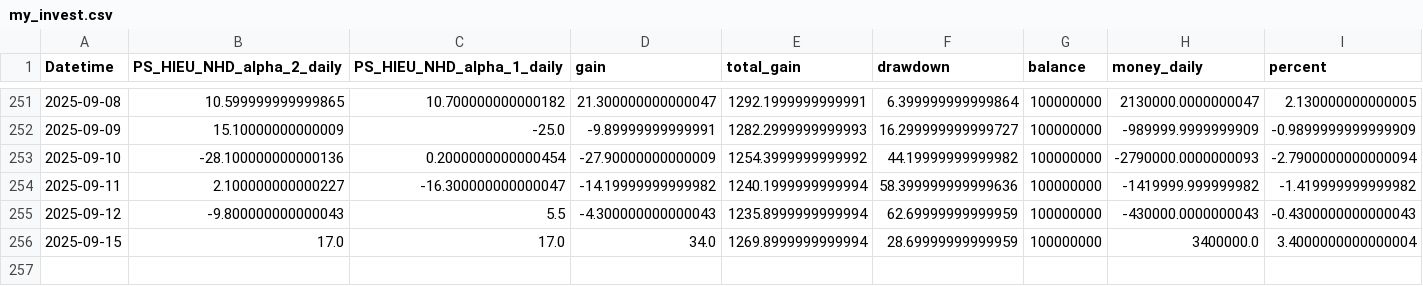
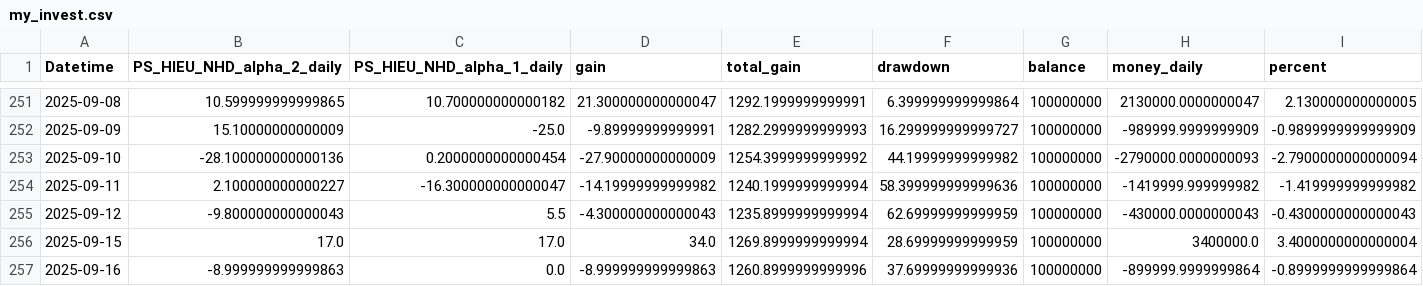
Before and after one commit to nguyenhuyduchieu/pnl, a CSV file: data/my_invest.csv, drawn as a sheet; only a part is shown, gaps mark what is left out; rows hold the shown columns only; the diff names each change by its address in the sheet, - before the commit and + after, or states it on an @@ line.

```diff
--- a/data/my_invest.csv
+++ b/data/my_invest.csv
+row 257: 2025-09-16 | -8.999999999999863 | 0.0 | -8.999999999999863 | 1260.8999999999996 | 37.69999999999936 | 100000000 | -899999.9999999864 | -0.8999999999999864
```
Also changed, not shown: 1 other file.
